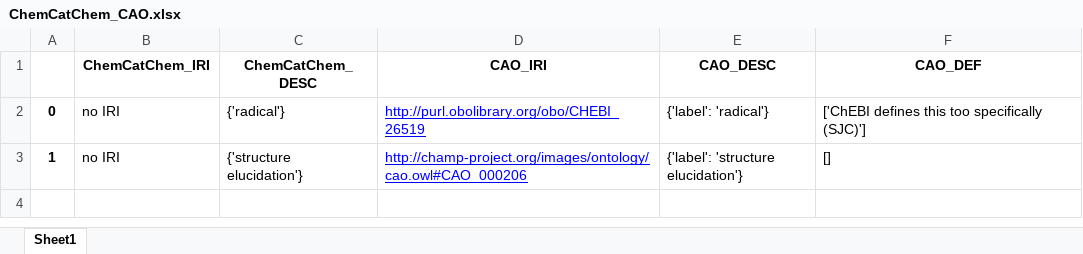
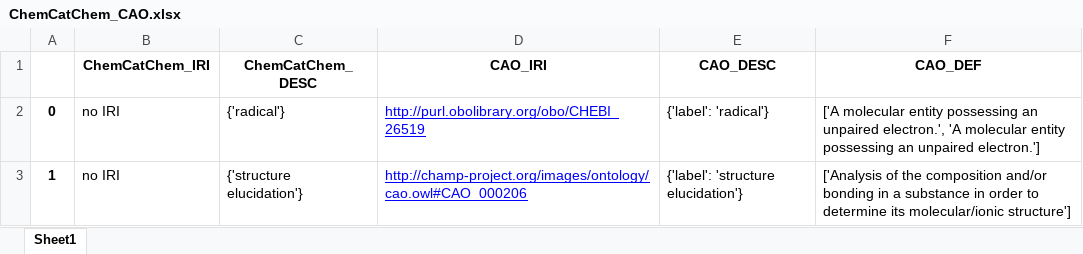
Before and after one commit to nfdi4cat/Ontology-Overview-of-NFDI4Cat, an Excel workbook: ChemCatChem/ChemCatChem_CAO.xlsx, sheet Sheet1, drawn as a sheet; values as stored, in another font and other column widths than the file's, no borders; the diff names each change by its address in the sheet, - before the commit and + after, or states it on an @@ line.

```diff
--- a/ChemCatChem/ChemCatChem_CAO.xlsx (sheet Sheet1)
+++ b/ChemCatChem/ChemCatChem_CAO.xlsx (sheet Sheet1)
-F2 (CAO_DEF): ['ChEBI defines this too specifically (SJC)']
+F2 (CAO_DEF): ['A molecular entity possessing an unpaired electron.', 'A molecular entity possessing an unpaired electron.']
-F3 (CAO_DEF): []
+F3 (CAO_DEF): ['Analysis of the composition and/or bonding in a substance in order to determine its molecular/ionic structure']
```
Also changed, not shown: ChemCatChem/ChemCatChem_BFO.xlsx, ChemCatChem/ChemCatChem_CHEMINF.xlsx, 41 other files.
